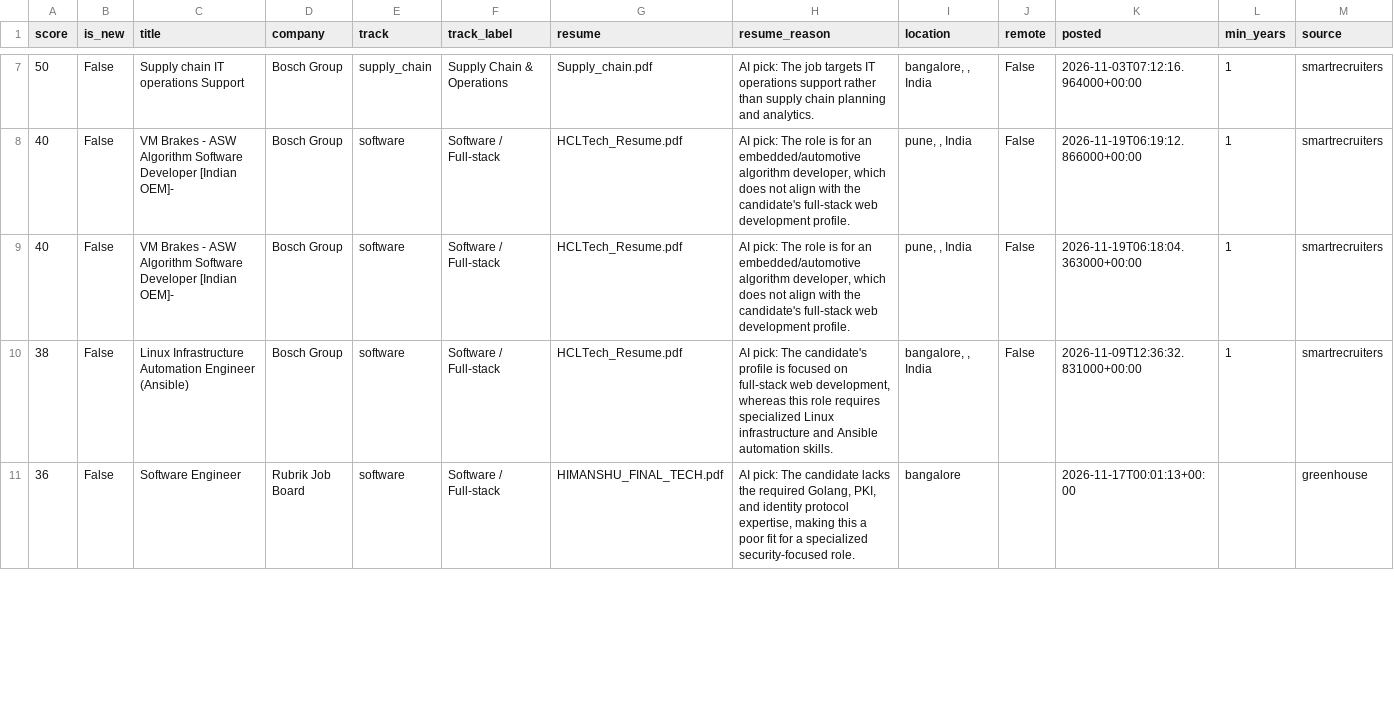
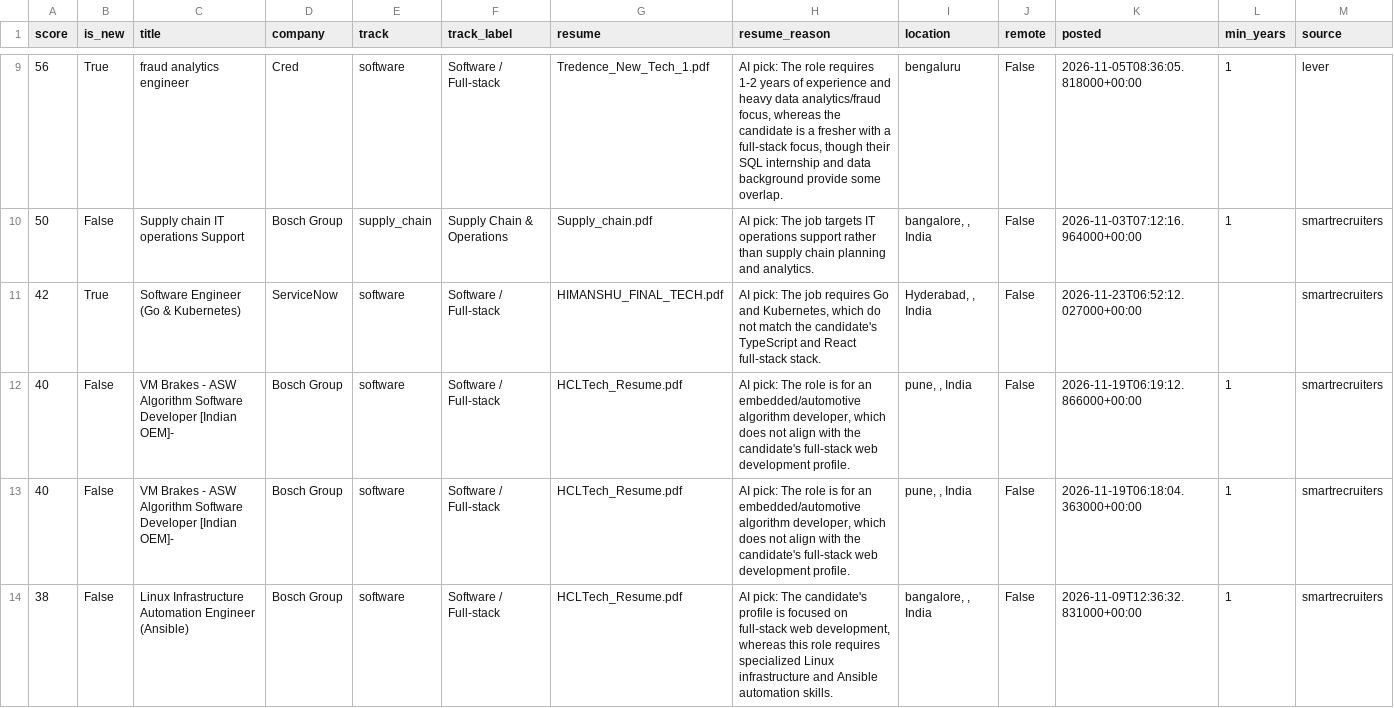
Before and after one commit to itshimanshu16/Job-bot, a CSV file: web/public/data/jobs.csv, drawn as a sheet; only a part is shown, gaps mark what is left out; the shorter side is filled out with more unchanged rows; rows hold the shown columns only; the diff covers the shown part only; the diff names each change by its address in the sheet, - before the commit and + after, or states it on an @@ line.

```diff
--- a/web/public/data/jobs.csv
+++ b/web/public/data/jobs.csv
+row 9: 56 | True | fraud analytics engineer | Cred | software | Software / Full-stack | Tredence_New_Tech_1.pdf | AI pick: The role requires 1-2 years of experience and heavy data analytics/fraud focus, whereas the candidate is a fresher with a full-stack focus, though their SQL internship and data background provide some overlap. | bengaluru | False | 2026-11-05T08:36:05.818000+00:00 | 1 | lever
+row 11: 42 | True | Software Engineer (Go & Kubernetes) | ServiceNow | software | Software / Full-stack | HIMANSHU_FINAL_TECH.pdf | AI pick: The job requires Go and Kubernetes, which do not match the candidate's TypeScript and React full-stack stack. | Hyderabad, , India | False | 2026-11-23T06:52:12.027000+00:00 |  | smartrecruiters
```
Also changed, not shown: 2 added rows, 1 removed row and 1 edited cell elsewhere in this file, 2 other files.
